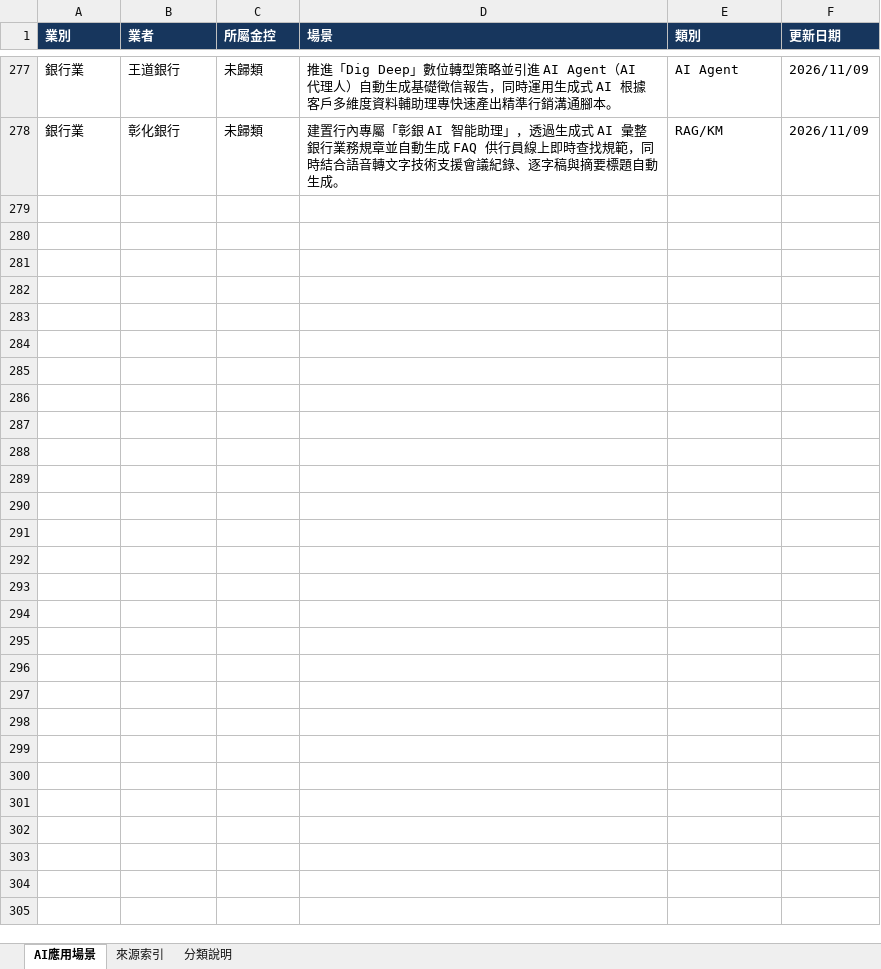
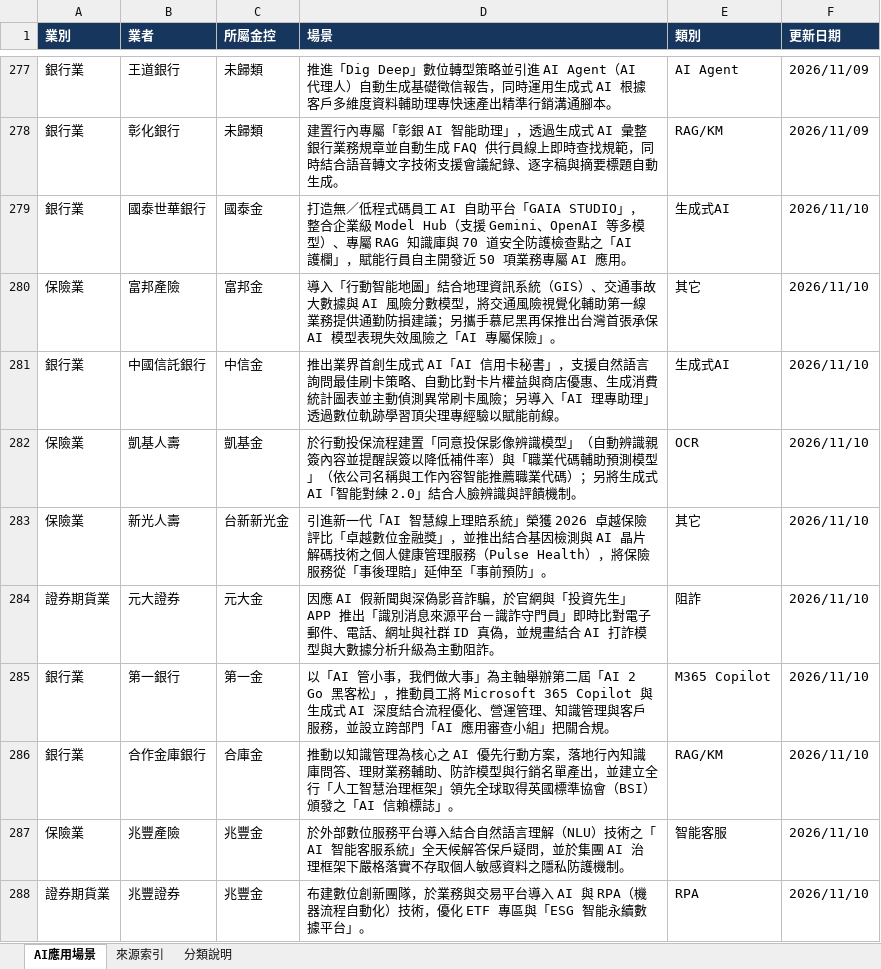
Before and after one commit to dewey1204/tw-financial-ai-race, an Excel workbook: 金融業AI場景應用.xlsx, sheet AI應用場景, drawn as a sheet; only a part is shown, gaps mark what is left out; values as stored, in another font and other column widths than the file's, no borders; table styles not drawn; the diff names each change by its address in the sheet, - before the commit and + after, or states it on an @@ line.

```diff
--- a/金融業AI場景應用.xlsx (sheet AI應用場景)
+++ b/金融業AI場景應用.xlsx (sheet AI應用場景)
+row 279: 銀行業 | 國泰世華銀行 | 國泰金 | 打造無／低程式碼員工 AI 自助平台「GAIA STUDIO」，整合企業級 Model Hub（支援 Gemini、OpenAI 等多模型）、專屬 RAG 知識庫與 70 道安全防護檢查點之「AI 護欄」，賦能行員自主開發近 50 項業務專屬 AI 應用。 | 生成式AI | 2026/11/10
+row 280: 保險業 | 富邦產險 | 富邦金 | 導入「行動智能地圖」結合地理資訊系統（GIS）、交通事故大數據與 AI 風險分數模型，將交通風險視覺化輔助第一線業務提供通勤防損建議；另攜手慕尼黑再保推出台灣首張承保 AI 模型表現失效風險之「AI 專屬保險」。 | 其它 | 2026/11/10
+row 281: 銀行業 | 中國信託銀行 | 中信金 | 推出業界首創生成式 AI「AI 信用卡秘書」，支援自然語言詢問最佳刷卡策略、自動比對卡片權益與商店優惠、生成消費統計圖表並主動偵測異常刷卡風險；另導入「AI 理專助理」透過數位軌跡學習頂尖理專經驗以賦能前線。 | 生成式AI | 2026/11/10
+row 282: 保險業 | 凱基人壽 | 凱基金 | 於行動投保流程建置「同意投保影像辨識模型」（自動辨識親簽內容並提醒誤簽以降低補件率）與「職業代碼輔助預測模型」（依公司名稱與工作內容智能推薦職業代碼）；另將生成式 AI「智能對練 2.0」結合人臉辨識與評饋機制。 | OCR | 2026/11/10
+row 283: 保險業 | 新光人壽 | 台新新光金 | 引進新一代「AI 智慧線上理賠系統」榮獲 2026 卓越保險評比「卓越數位金融獎」，並推出結合基因檢測與 AI 晶片解碼技術之個人健康管理服務（Pulse Health），將保險服務從「事後理賠」延伸至「事前預防」。 | 其它 | 2026/11/10
+row 284: 證券期貨業 | 元大證券 | 元大金 | 因應 AI 假新聞與深偽影音詐騙，於官網與「投資先生」APP 推出「識別消息來源平台－識詐守門員」即時比對電子郵件、電話、網址與社群 ID 真偽，並規畫結合 AI 打詐模型與大數據分析升級為主動阻詐。 | 阻詐 | 2026/11/10
+row 285: 銀行業 | 第一銀行 | 第一金 | 以「AI 管小事，我們做大事」為主軸舉辦第二屆「AI 2 Go 黑客松」，推動員工將 Microsoft 365 Copilot 與生成式 AI 深度結合流程優化、營運管理、知識管理與客戶服務，並設立跨部門「AI 應用審查小組」把關合規。 | M365 Copilot | 2026/11/10
+row 286: 銀行業 | 合作金庫銀行 | 合庫金 | 推動以知識管理為核心之 AI 優先行動方案，落地行內知識庫問答、理財業務輔助、防詐模型與行銷名單產出，並建立全行「人工智慧治理框架」領先全球取得英國標準協會（BSI）頒發之「AI 信賴標誌」。 | RAG/KM | 2026/11/10
+row 287: 保險業 | 兆豐產險 | 兆豐金 | 於外部數位服務平台導入結合自然語言理解（NLU）技術之「AI 智能客服系統」全天候解答保戶疑問，並於集團 AI 治理框架下嚴格落實不存取個人敏感資料之隱私防護機制。 | 智能客服 | 2026/11/10
+row 288: 證券期貨業 | 兆豐證券 | 兆豐金 | 布建數位創新團隊，於業務與交易平台導入 AI 與 RPA（機器流程自動化）技術，優化 ETF 專區與「ESG 智能永續數據平台」。 | RPA | 2026/11/10
```
Also changed, not shown: 1 other file.
